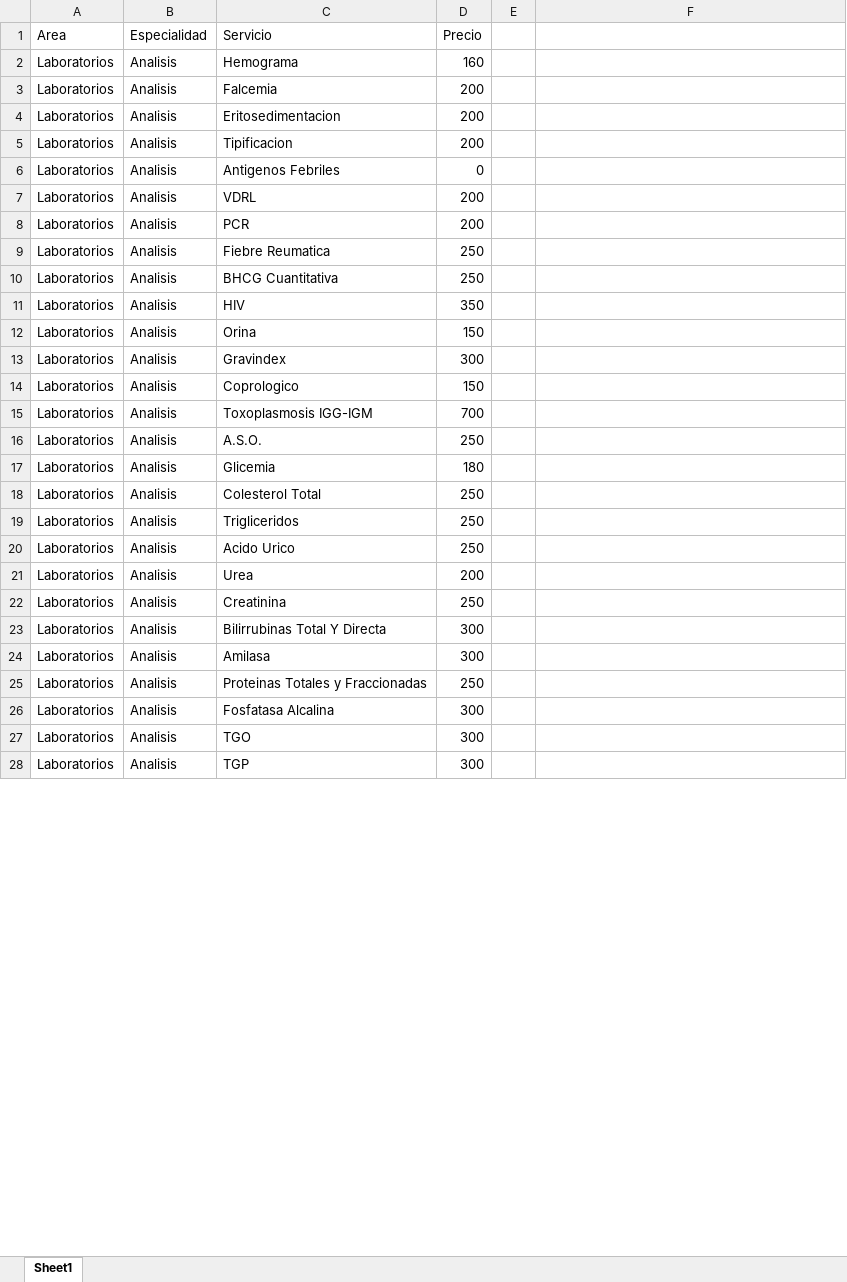
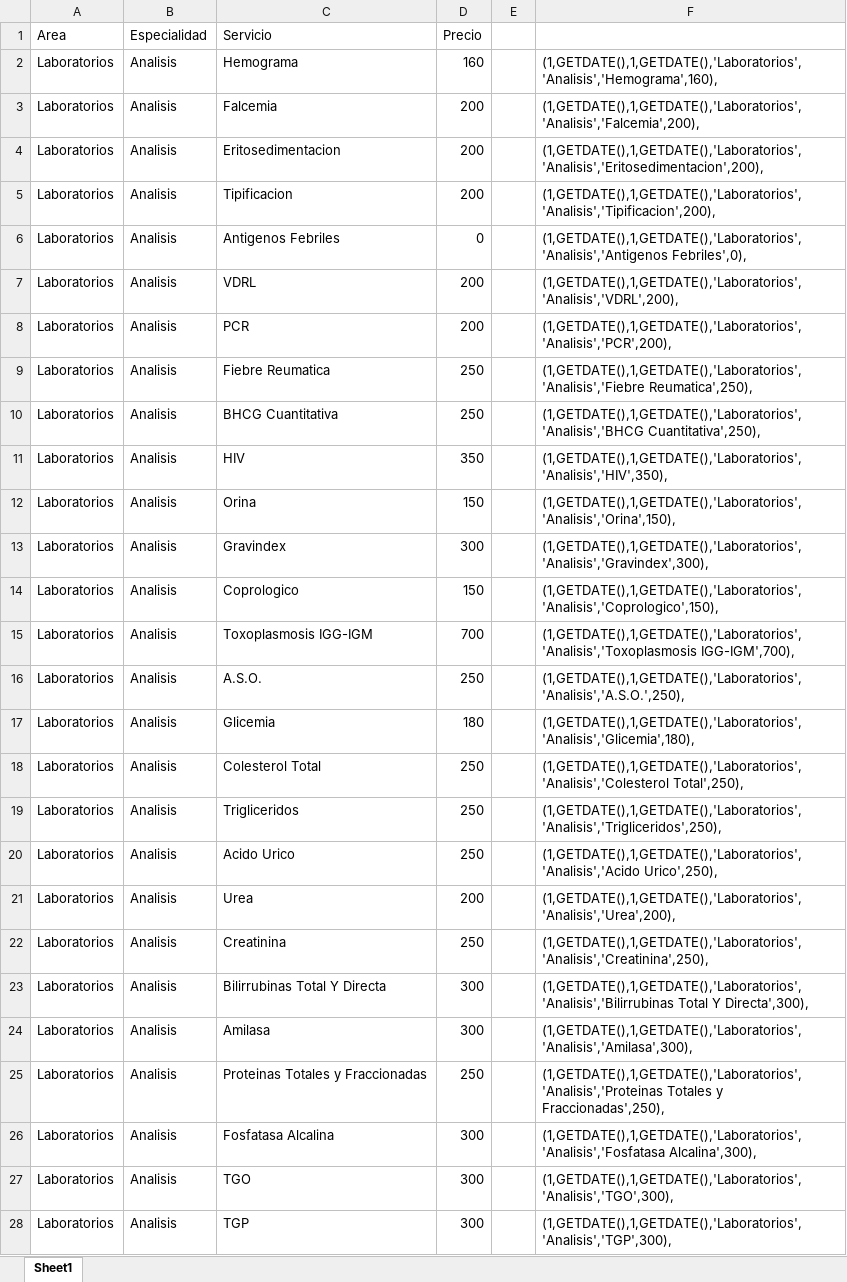
Before and after one commit to JulianSegura/UAPA.FactConsultorio, an Excel workbook: Docs/Catalogo Servicios.xlsx, sheet Sheet1, drawn as a sheet; only a part is shown; values as stored, in another font and other column widths than the file's, no borders; the diff covers the shown part only; the diff names each change by its address in the sheet, - before the commit and + after, or states it on an @@ line.

```diff
--- a/Docs/Catalogo Servicios.xlsx (sheet Sheet1)
+++ b/Docs/Catalogo Servicios.xlsx (sheet Sheet1)
-F2: (empty)
+F2: (1,GETDATE(),1,GETDATE(),'Laboratorios','Analisis','Hemograma',160),
-F3: (empty)
+F3: (1,GETDATE(),1,GETDATE(),'Laboratorios','Analisis','Falcemia',200),
-F4: (empty)
+F4: (1,GETDATE(),1,GETDATE(),'Laboratorios','Analisis','Eritosedimentacion',200),
-F5: (empty)
+F5: (1,GETDATE(),1,GETDATE(),'Laboratorios','Analisis','Tipificacion',200),
-F6: (empty)
+F6: (1,GETDATE(),1,GETDATE(),'Laboratorios','Analisis','Antigenos Febriles',0),
-F7: (empty)
+F7: (1,GETDATE(),1,GETDATE(),'Laboratorios','Analisis','VDRL',200),
-F8: (empty)
+F8: (1,GETDATE(),1,GETDATE(),'Laboratorios','Analisis','PCR',200),
-F9: (empty)
+F9: (1,GETDATE(),1,GETDATE(),'Laboratorios','Analisis','Fiebre Reumatica',250),
-F10: (empty)
+F10: (1,GETDATE(),1,GETDATE(),'Laboratorios','Analisis','BHCG Cuantitativa',250),
-F11: (empty)
+F11: (1,GETDATE(),1,GETDATE(),'Laboratorios','Analisis','HIV',350),
-F12: (empty)
+F12: (1,GETDATE(),1,GETDATE(),'Laboratorios','Analisis','Orina',150),
-F13: (empty)
+F13: (1,GETDATE(),1,GETDATE(),'Laboratorios','Analisis','Gravindex',300),
-F14: (empty)
+F14: (1,GETDATE(),1,GETDATE(),'Laboratorios','Analisis','Coprologico',150),
-F15: (empty)
+F15: (1,GETDATE(),1,GETDATE(),'Laboratorios','Analisis','Toxoplasmosis IGG-IGM',700),
-F16: (empty)
+F16: (1,GETDATE(),1,GETDATE(),'Laboratorios','Analisis','A.S.O.',250),
-F17: (empty)
+F17: (1,GETDATE(),1,GETDATE(),'Laboratorios','Analisis','Glicemia',180),
-F18: (empty)
+F18: (1,GETDATE(),1,GETDATE(),'Laboratorios','Analisis','Colesterol Total',250),
-F19: (empty)
+F19: (1,GETDATE(),1,GETDATE(),'Laboratorios','Analisis','Trigliceridos',250),
-F20: (empty)
+F20: (1,GETDATE(),1,GETDATE(),'Laboratorios','Analisis','Acido Urico',250),
-F21: (empty)
+F21: (1,GETDATE(),1,GETDATE(),'Laboratorios','Analisis','Urea',200),
-F22: (empty)
+F22: (1,GETDATE(),1,GETDATE(),'Laboratorios','Analisis','Creatinina',250),
-F23: (empty)
+F23: (1,GETDATE(),1,GETDATE(),'Laboratorios','Analisis','Bilirrubinas Total Y Directa',300),
-F24: (empty)
+F24: (1,GETDATE(),1,GETDATE(),'Laboratorios','Analisis','Amilasa',300),
-F25: (empty)
+F25: (1,GETDATE(),1,GETDATE(),'Laboratorios','Analisis','Proteinas Totales y Fraccionadas',250),
-F26: (empty)
+F26: (1,GETDATE(),1,GETDATE(),'Laboratorios','Analisis','Fosfatasa Alcalina',300),
-F27: (empty)
+F27: (1,GETDATE(),1,GETDATE(),'Laboratorios','Analisis','TGO',300),
-F28: (empty)
+F28: (1,GETDATE(),1,GETDATE(),'Laboratorios','Analisis','TGP',300),
```
Also changed, not shown: 61 edited cells elsewhere in this sheet, 13 other files.
